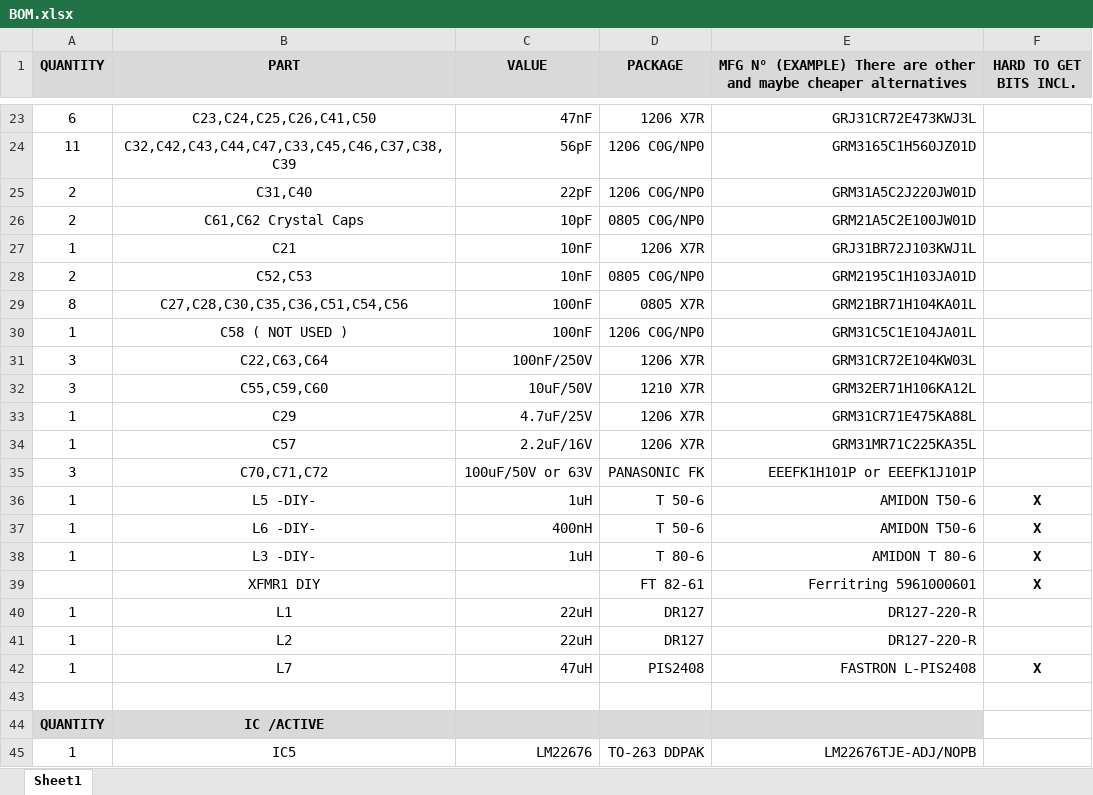
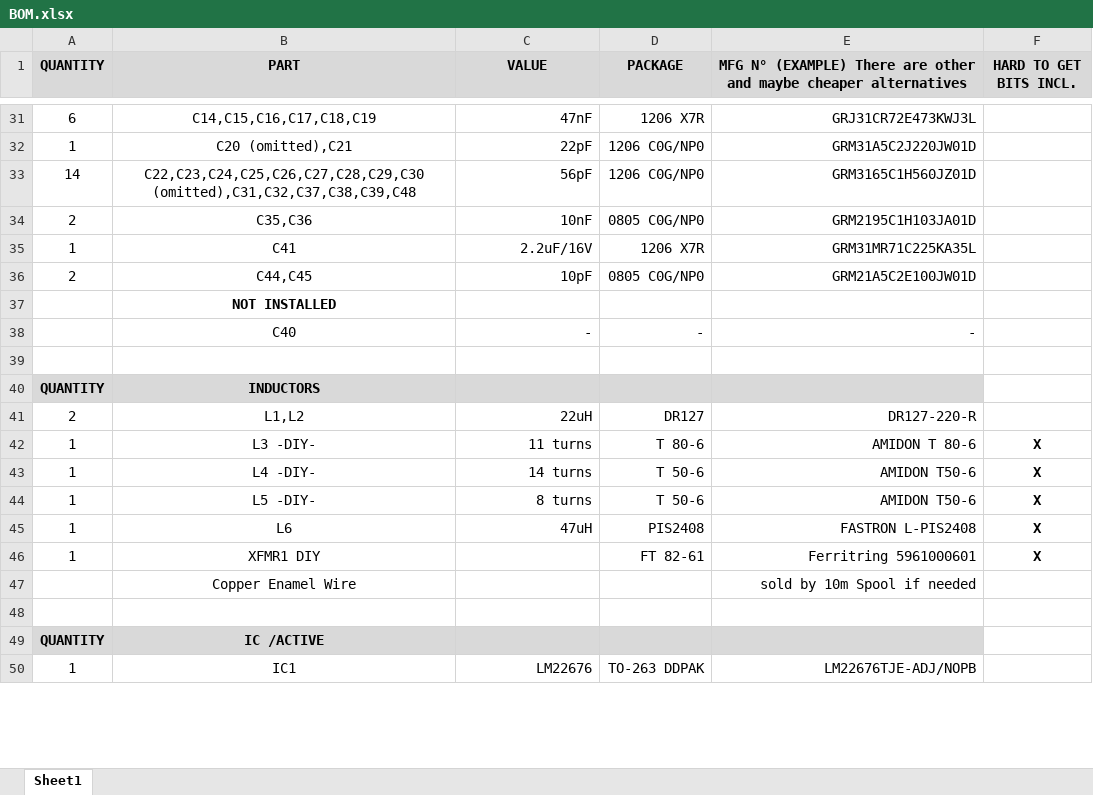
Before and after one commit to t0mpr1c3/mamalala-Metcal-MX-500-remix, an Excel workbook: hardware/RF-stage/BOM.xlsx, sheet Sheet1, drawn as a sheet; only a part is shown, gaps mark what is left out; values as stored, in another font and other column widths than the file's, no borders; charts and pictures not drawn; removed rows and columns are numbered as before the commit, all else as after; the diff covers the shown part only; the diff names each change by its address in the sheet, - before the commit and + after, or states it on an @@ line.

```diff
--- a/hardware/RF-stage/BOM.xlsx (sheet Sheet1)
+++ b/hardware/RF-stage/BOM.xlsx (sheet Sheet1)
-B31 (PART): C23,C24,C25,C26,C41,C50
+B31 (PART): C14,C15,C16,C17,C18,C19
+row 32: 1 | C20 (omitted),C21 | 22pF | 1206 C0G/NP0 | GRM31A5C2J220JW01D
-A33 (QUANTITY): 11
+A33 (QUANTITY): 14
-B33 (PART): C32,C42,C43,C44,C47,C33,C45,C46,C37,C38,C39
+B33 (PART): C22,C23,C24,C25,C26,C27,C28,C29,C30 (omitted),C31,C32,C37,C38,C39,C48
-row 25: 2 | C31,C40 | 22pF | 1206 C0G/NP0 | GRM31A5C2J220JW01D
-row 26: 2 | C61,C62 Crystal Caps | 10pF | 0805 C0G/NP0 | GRM21A5C2E100JW01D
-row 27: 1 | C21 | 10nF | 1206 X7R | GRJ31BR72J103KWJ1L
-B34 (PART): C52,C53
+B34 (PART): C35,C36
-row 29: 8 | C27,C28,C30,C35,C36,C51,C54,C56 | 100nF | 0805 X7R | GRM21BR71H104KA01L
-row 30: 1 | C58 ( NOT USED ) | 100nF | 1206 C0G/NP0 | GRM31C5C1E104JA01L
-row 31: 3 | C22,C63,C64 | 100nF/250V | 1206 X7R | GRM31CR72E104KW03L
-row 32: 3 | C55,C59,C60 | 10uF/50V | 1210 X7R | GRM32ER71H106KA12L
-row 33: 1 | C29 | 4.7uF/25V | 1206 X7R | GRM31CR71E475KA88L
-B35 (PART): C57
+B35 (PART): C41
-row 35: 3 | C70,C71,C72 | 100uF/50V or 63V | PANASONIC FK | EEEFK1H101P or EEEFK1J101P
-row 36: 1 | L5 -DIY- | 1uH | T 50-6 | AMIDON T50-6 | X
+row 36: 2 | C44,C45 | 10pF | 0805 C0G/NP0 | GRM21A5C2E100JW01D
+row 37:  | NOT INSTALLED
+row 38:  | C40 | - | - | -
-row 39: 1 | L6 -DIY- | 400nH | T 50-6 | AMIDON T50-6 | X
+row 39: (empty)
+row 40: QUANTITY | INDUCTORS
+row 41: 2 | L1,L2 | 22uH | DR127 | DR127-220-R
-C42 (VALUE): 1uH
+C42 (VALUE): 11 turns
+row 43: 1 | L4 -DIY- | 14 turns | T 50-6 | AMIDON T50-6 | X
+row 44: 1 | L5 -DIY- | 8 turns | T 50-6 | AMIDON T50-6 | X
+row 45: 1 | L6 | 47uH | PIS2408 | FASTRON L-PIS2408 | X
-A46 (QUANTITY): (empty)
+A46 (QUANTITY): 1
-row 40: 1 | L1 | 22uH | DR127 | DR127-220-R
-row 41: 1 | L2 | 22uH | DR127 | DR127-220-R
-row 42: 1 | L7 | 47uH | PIS2408 | FASTRON L-PIS2408 | X
+row 47:  | Copper Enamel Wire |  |  | sold by 10m Spool if needed
-B50 (PART): IC5
+B50 (PART): IC1
```
Also changed, not shown: 10 added rows, 1 removed row and 21 edited cells elsewhere in this sheet, 6 other files.
